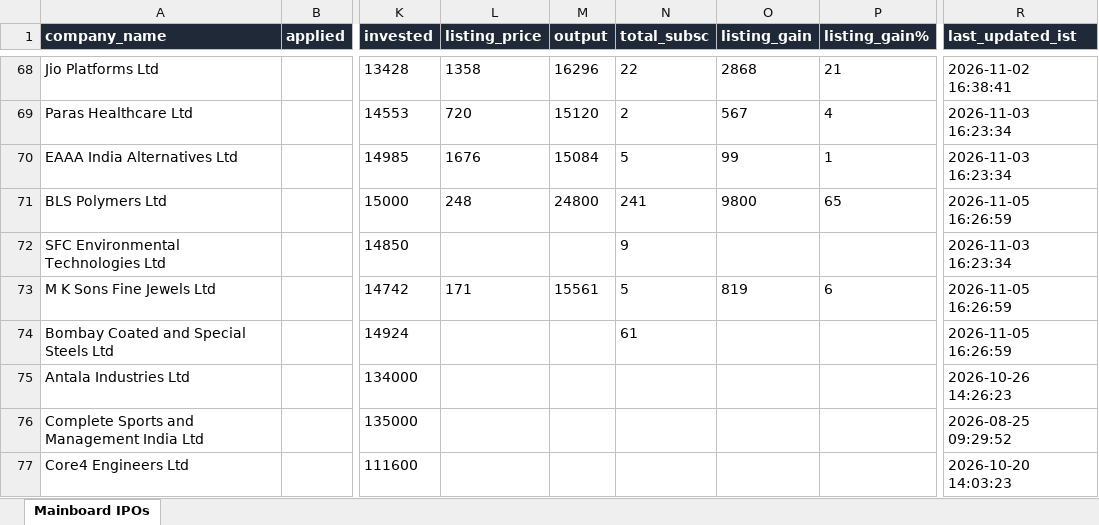
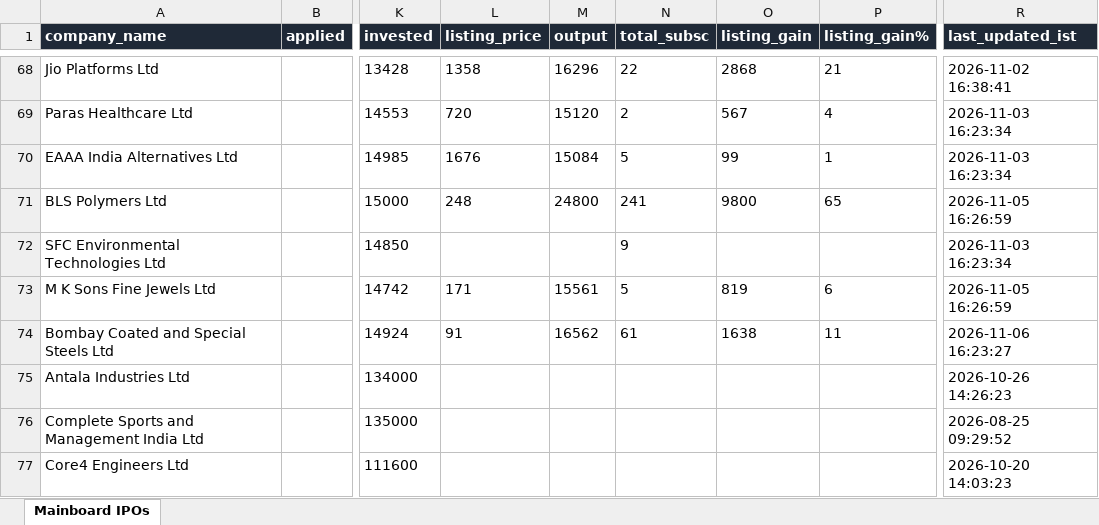
Before and after one commit to ArmanGrewal007/stonks, an Excel workbook: data/mainboard_ipos.xlsx, sheet Mainboard IPOs, drawn as a sheet; only a part is shown, gaps mark what is left out; values as stored, in another font and other column widths than the file's, no borders; the diff names each change by its address in the sheet, - before the commit and + after, or states it on an @@ line.

```diff
--- a/data/mainboard_ipos.xlsx (sheet Mainboard IPOs)
+++ b/data/mainboard_ipos.xlsx (sheet Mainboard IPOs)
-L74 (listing_price): (empty)
+L74 (listing_price): 91
-M74 (output): (empty)
+M74 (output): 16562
-O74 (listing_gain): (empty)
+O74 (listing_gain): 1638
-P74 (listing_gain%): (empty)
+P74 (listing_gain%): 11
-R74 (last_updated_ist): 2026-11-05 16:26:59
+R74 (last_updated_ist): 2026-11-06 16:23:27
```
Also changed, not shown: 2 other files.
